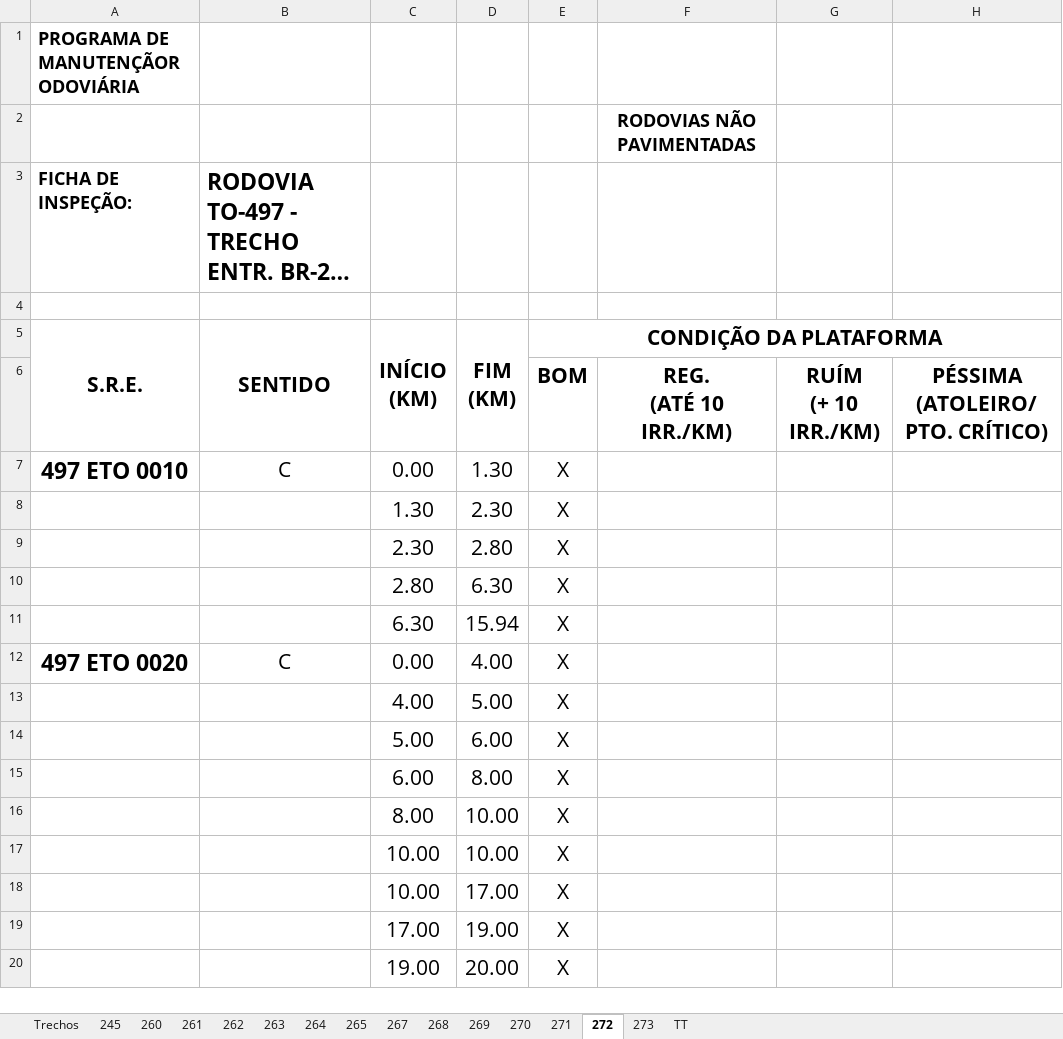
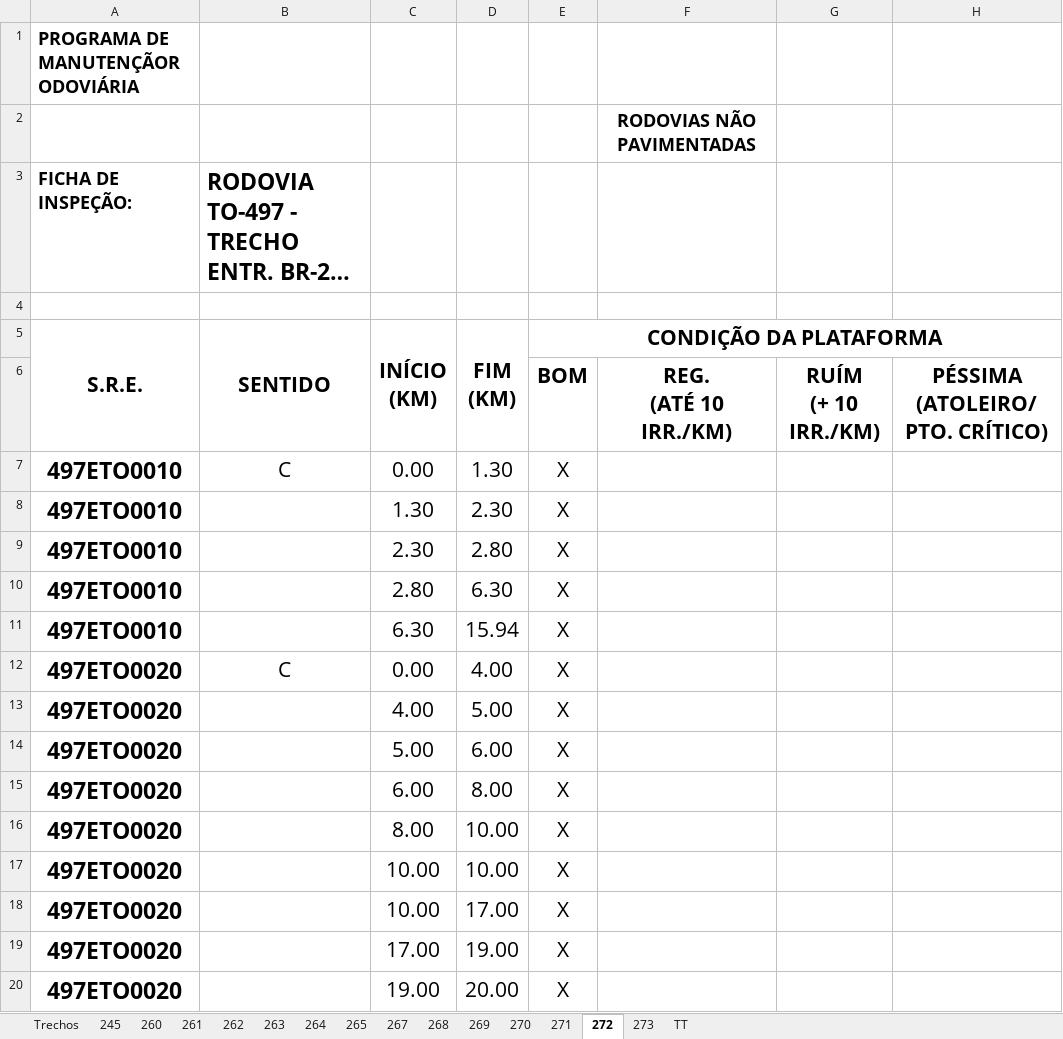
Before and after one commit to fernanda1997-pj/ficha-inspe-o, an Excel workbook: fichas/LOTE 04/JULHO/ficha de inspeção_ rodovias não pavimentadas_R.13 - JULHO.xlsx, sheet 272, drawn as a sheet; only a part is shown; long unchanged cells end in …; values as stored, in another font and other column widths than the file's, no borders; charts and pictures not drawn; the diff covers the shown part only; the diff names each change by its address in the sheet, - before the commit and + after, or states it on an @@ line.

```diff
--- a/fichas/LOTE 04/JULHO/ficha de inspeção_ rodovias não pavimentadas_R.13 - JULHO.xlsx (sheet 272)
+++ b/fichas/LOTE 04/JULHO/ficha de inspeção_ rodovias não pavimentadas_R.13 - JULHO.xlsx (sheet 272)
-A7 (PROGRAMA DE MANUTENÇÃORODOVIÁRIA): 497 ETO 0010
+A7 (PROGRAMA DE MANUTENÇÃORODOVIÁRIA): 497ETO0010
-A8:A11 (PROGRAMA DE MANUTENÇÃORODOVIÁRIA): (empty)
+A8:A11 (PROGRAMA DE MANUTENÇÃORODOVIÁRIA): 497ETO0010
-A12 (PROGRAMA DE MANUTENÇÃORODOVIÁRIA): 497 ETO 0020
+A12 (PROGRAMA DE MANUTENÇÃORODOVIÁRIA): 497ETO0020
-A13:A20 (PROGRAMA DE MANUTENÇÃORODOVIÁRIA): (empty)
+A13:A20 (PROGRAMA DE MANUTENÇÃORODOVIÁRIA): 497ETO0020
```
Also changed, not shown: 18 edited cells elsewhere in this sheet, sheet 264, sheet 260, sheet 263, sheet 261, sheet 271, sheet 262, 2 more sheets, 2 other files.
